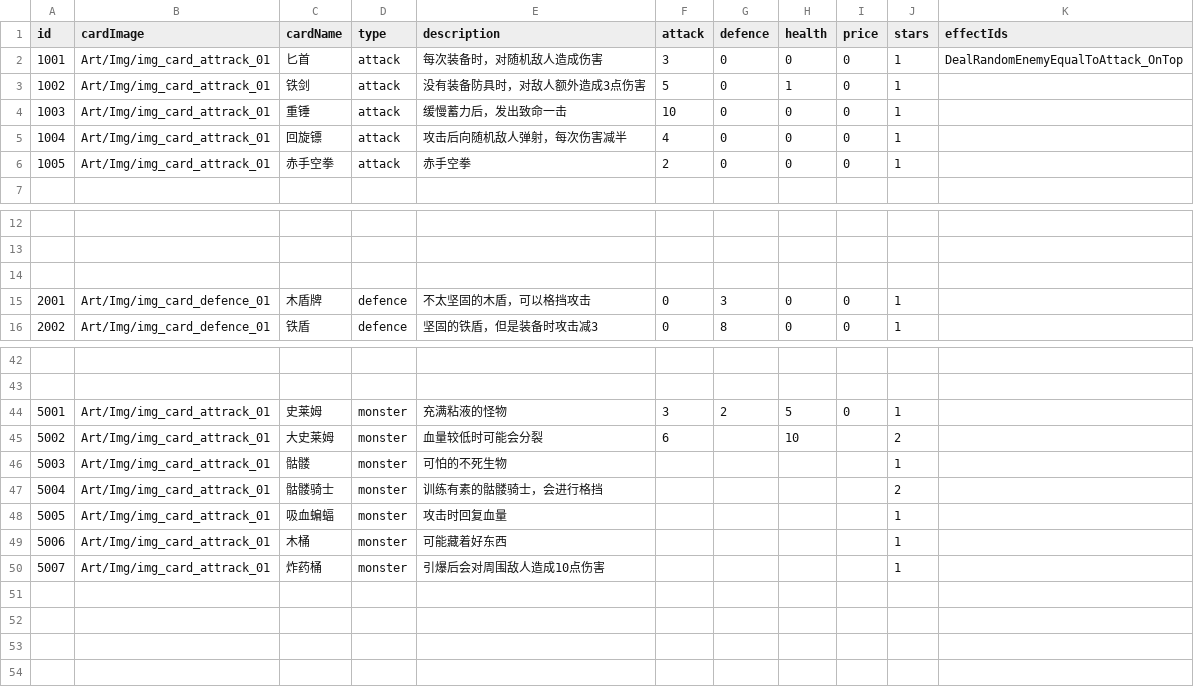
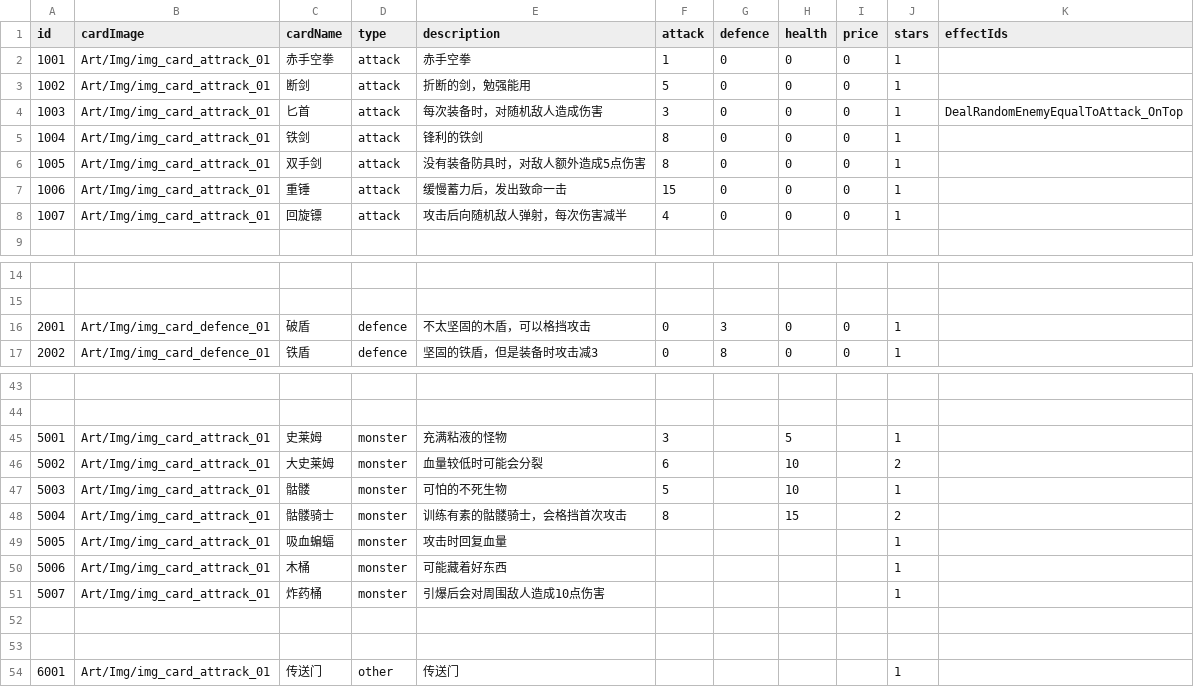
Before and after one commit to Nancobamboo/joeys-nightmare-2, a CSV file: joey2/Assets/Resources/Data/card_info.csv, drawn as a sheet; only a part is shown, gaps mark what is left out.

```diff
--- a/joey2/Assets/Resources/Data/card_info.csv
+++ b/joey2/Assets/Resources/Data/card_info.csv
@@ -1,7 +1,9 @@
 id   ,cardImage ,cardName            ,type,description ,attack ,defence ,health ,price ,stars,effectIds
-1001,Art/Img/img_card_attrack_01,匕首        ,attack,每次装备时，对随机敌人造成伤害     ,3,0,0,0,1,DealRandomEnemyEqualToAttack_OnTop
-1002,Art/Img/img_card_attrack_01,铁剑        ,attack,没有装备防具时，对敌人额外造成3点伤害 ,5,0,1,0,1,
-1003,Art/Img/img_card_attrack_01,重锤        ,attack,缓慢蓄力后，发出致命一击        ,10,0,0,0,1,
-1004,Art/Img/img_card_attrack_01,回旋镖       ,attack,攻击后向随机敌人弹射，每次伤害减半          ,4,0,0,0,1,
-1005,Art/Img/img_card_attrack_01,赤手空拳,attack,赤手空拳,2,0,0,0,1,
+1001,Art/Img/img_card_attrack_01,赤手空拳,attack,赤手空拳,1,0,0,0,1,
+1002,Art/Img/img_card_attrack_01,断剑   ,attack,折断的剑，勉强能用     ,5,0,0,0,1,
+1003,Art/Img/img_card_attrack_01,匕首        ,attack,每次装备时，对随机敌人造成伤害     ,3,0,0,0,1,DealRandomEnemyEqualToAttack_OnTop
+1004,Art/Img/img_card_attrack_01,铁剑        ,attack,锋利的铁剑,8,0,0,0,1,
+1005,Art/Img/img_card_attrack_01,双手剑,attack,没有装备防具时，对敌人额外造成5点伤害 ,8,0,0,0,1,
+1006,Art/Img/img_card_attrack_01,重锤        ,attack,缓慢蓄力后，发出致命一击        ,15,0,0,0,1,
+1007,Art/Img/img_card_attrack_01,回旋镖       ,attack,攻击后向随机敌人弹射，每次伤害减半          ,4,0,0,0,1,
 ,,,,,,,,,,
@@ -13,4 +15,3 @@
 ,,,,,,,,,,
-,,,,,,,,,,
-2001,Art/Img/img_card_defence_01,木盾牌       ,defence,不太坚固的木盾，可以格挡攻击               ,0,3,0,0,1,
+2001,Art/Img/img_card_defence_01,破盾       ,defence,不太坚固的木盾，可以格挡攻击               ,0,3,0,0,1,
 2002,Art/Img/img_card_defence_01,铁盾       ,defence,坚固的铁盾，但是装备时攻击减3,0,8,0,0,1,
@@ -43,6 +44,6 @@
 ,,,,,,,,,,
-5001,Art/Img/img_card_attrack_01,史莱姆    ,monster      ,充满粘液的怪物,3,2,5,0,1,
+5001,Art/Img/img_card_attrack_01,史莱姆    ,monster      ,充满粘液的怪物,3,,5,,1,
 5002,Art/Img/img_card_attrack_01,大史莱姆,monster      ,血量较低时可能会分裂,6,,10,,2,
-5003,Art/Img/img_card_attrack_01,骷髅,monster      ,可怕的不死生物,,,,,1,
-5004,Art/Img/img_card_attrack_01,骷髅骑士,monster      ,训练有素的骷髅骑士，会进行格挡,,,,,2,
+5003,Art/Img/img_card_attrack_01,骷髅,monster      ,可怕的不死生物,5,,10,,1,
+5004,Art/Img/img_card_attrack_01,骷髅骑士,monster      ,训练有素的骷髅骑士，会格挡首次攻击,8,,15,,2,
 5005,Art/Img/img_card_attrack_01,吸血蝙蝠,monster      ,攻击时回复血量,,,,,1,
@@ -50 +51,4 @@
 5007,Art/Img/img_card_attrack_01,炸药桶,monster,引爆后会对周围敌人造成10点伤害,,,,,1,
+,,,,,,,,,,
+,,,,,,,,,,
+6001,Art/Img/img_card_attrack_01,传送门,other,传送门,,,,,1,
```
Also changed, not shown: 9 other files.
